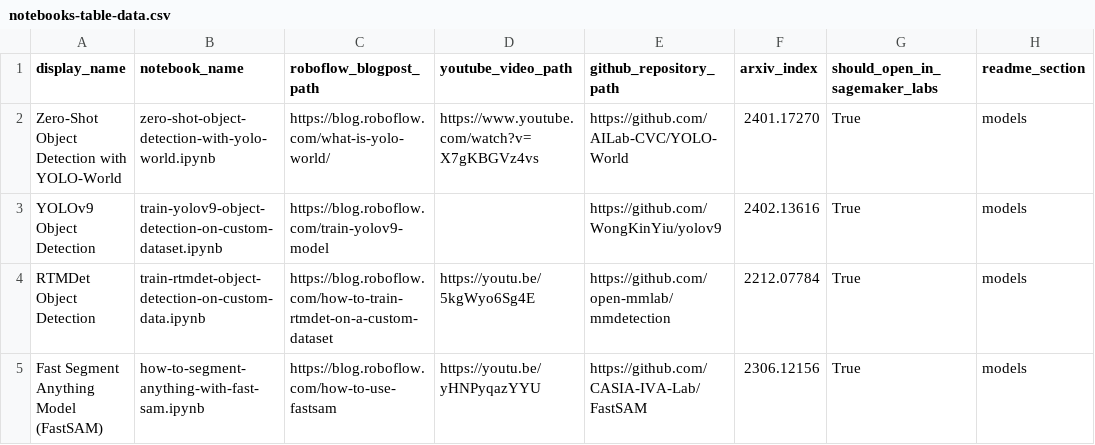
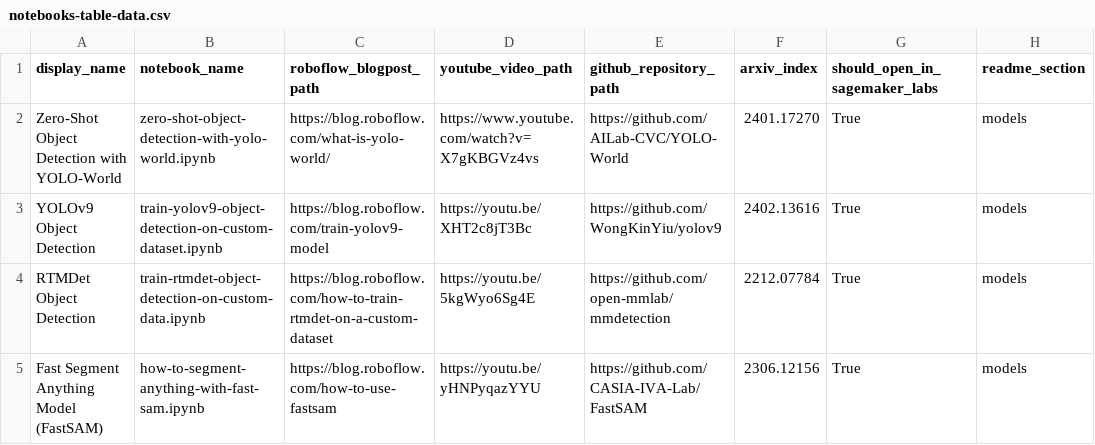
Before and after one commit to roboflow/notebooks, a CSV file: automation/notebooks-table-data.csv, drawn as a sheet; only a part is shown.

Commit message:
add YOLOv9 YouTube video link

```diff
--- a/automation/notebooks-table-data.csv
+++ b/automation/notebooks-table-data.csv
@@ -2,3 +2,3 @@ display_name, notebook_name, roboflow_blogpost_path, youtube_video_path, github_
 Zero-Shot Object Detection with YOLO-World, zero-shot-object-detection-with-yolo-world.ipynb, https://blog.roboflow.com/what-is-yolo-world/, https://www.youtube.com/watch?v=X7gKBGVz4vs, https://github.com/AILab-CVC/YOLO-World, 2401.17270, True, models
-YOLOv9 Object Detection, train-yolov9-object-detection-on-custom-dataset.ipynb, https://blog.roboflow.com/train-yolov9-model, , https://github.com/WongKinYiu/yolov9, 2402.13616, True, models
+YOLOv9 Object Detection, train-yolov9-object-detection-on-custom-dataset.ipynb, https://blog.roboflow.com/train-yolov9-model, https://youtu.be/XHT2c8jT3Bc, https://github.com/WongKinYiu/yolov9, 2402.13616, True, models
 RTMDet Object Detection, train-rtmdet-object-detection-on-custom-data.ipynb, https://blog.roboflow.com/how-to-train-rtmdet-on-a-custom-dataset, https://youtu.be/5kgWyo6Sg4E, https://github.com/open-mmlab/mmdetection, 2212.07784, True, models
```
Also changed, not shown: 2 other files.
